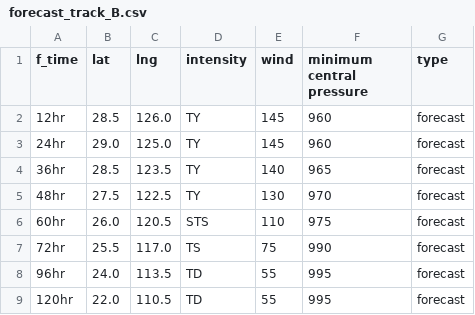
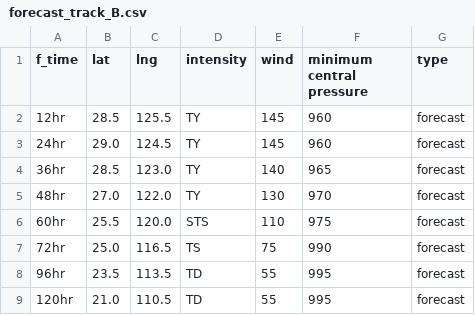
Before and after one commit to zax41006-bot/TC-Track, a CSV file: forecast_track_B.csv, drawn as a sheet.

Commit message:
更新 forecast_track_B.csv

```diff
--- a/forecast_track_B.csv
+++ b/forecast_track_B.csv
@@ -1,9 +1,9 @@
 f_time,lat,lng,intensity,wind,minimum central pressure,type
-12hr,28.5,126.0,TY,145,960,forecast
-24hr,29.0,125.0,TY,145,960,forecast
-36hr,28.5,123.5,TY,140,965,forecast
-48hr,27.5,122.5,TY,130,970,forecast
-60hr,26.0,120.5,STS,110,975,forecast
-72hr,25.5,117.0,TS,75,990,forecast
-96hr,24.0,113.5,TD,55,995,forecast
-120hr,22.0,110.5,TD,55,995,forecast
+12hr,28.5,125.5,TY,145,960,forecast
+24hr,29.0,124.5,TY,145,960,forecast
+36hr,28.5,123.0,TY,140,965,forecast
+48hr,27.0,122.0,TY,130,970,forecast
+60hr,25.5,120.0,STS,110,975,forecast
+72hr,25.0,116.5,TS,75,990,forecast
+96hr,23.5,113.5,TD,55,995,forecast
+120hr,21.0,110.5,TD,55,995,forecast
```
